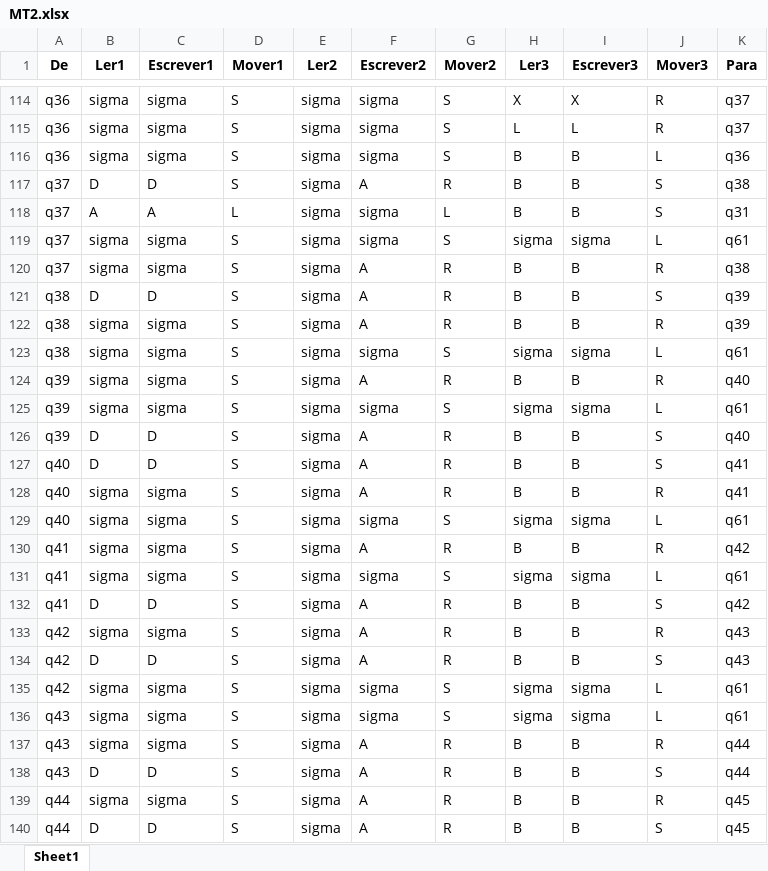
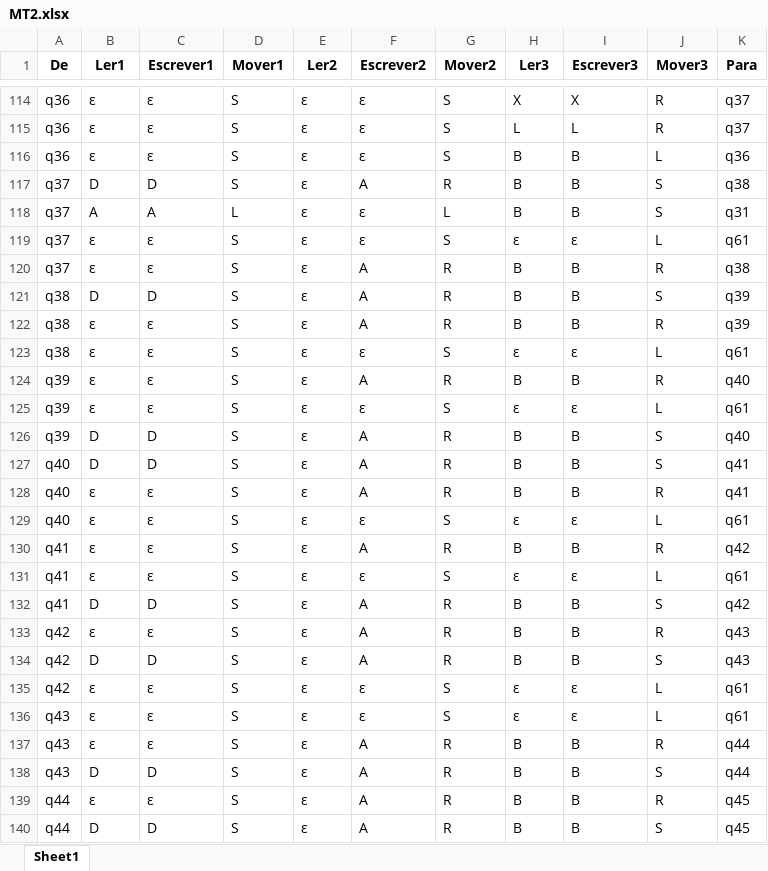
Before and after one commit to mauricio-matchal/Maquinas-de-Turing-MATA51, an Excel workbook: MT2.xlsx, sheet Sheet1, drawn as a sheet; only a part is shown, gaps mark what is left out; values as stored, in another font and other column widths than the file's, no borders; the diff covers the shown part only; the diff names each change by its address in the sheet, - before the commit and + after, or states it on an @@ line.

```diff
--- a/MT2.xlsx (sheet Sheet1)
+++ b/MT2.xlsx (sheet Sheet1)
-B114:B116 (Ler1): sigma
+B114:B116 (Ler1): ε
-C114:C116 (Escrever1): sigma
+C114:C116 (Escrever1): ε
-E114:E140 (Ler2): sigma
+E114:E140 (Ler2): ε
-F114:F116 (Escrever2): sigma
+F114:F116 (Escrever2): ε
-F118:F119 (Escrever2): sigma
+F118:F119 (Escrever2): ε
-B119:B120 (Ler1): sigma
+B119:B120 (Ler1): ε
-C119:C120 (Escrever1): sigma
+C119:C120 (Escrever1): ε
-H119 (Ler3): sigma
+H119 (Ler3): ε
-I119 (Escrever3): sigma
+I119 (Escrever3): ε
-B122:B125 (Ler1): sigma
+B122:B125 (Ler1): ε
-C122:C125 (Escrever1): sigma
+C122:C125 (Escrever1): ε
-F123 (Escrever2): sigma
+F123 (Escrever2): ε
-H123 (Ler3): sigma
+H123 (Ler3): ε
-I123 (Escrever3): sigma
+I123 (Escrever3): ε
-F125 (Escrever2): sigma
+F125 (Escrever2): ε
-H125 (Ler3): sigma
+H125 (Ler3): ε
-I125 (Escrever3): sigma
+I125 (Escrever3): ε
-B128:B131 (Ler1): sigma
+B128:B131 (Ler1): ε
-C128:C131 (Escrever1): sigma
+C128:C131 (Escrever1): ε
-F129 (Escrever2): sigma
+F129 (Escrever2): ε
-H129 (Ler3): sigma
+H129 (Ler3): ε
-I129 (Escrever3): sigma
+I129 (Escrever3): ε
-F131 (Escrever2): sigma
+F131 (Escrever2): ε
-H131 (Ler3): sigma
+H131 (Ler3): ε
-I131 (Escrever3): sigma
+I131 (Escrever3): ε
-B133 (Ler1): sigma
+B133 (Ler1): ε
-C133 (Escrever1): sigma
+C133 (Escrever1): ε
-B135:B137 (Ler1): sigma
+B135:B137 (Ler1): ε
-C135:C137 (Escrever1): sigma
+C135:C137 (Escrever1): ε
-F135:F136 (Escrever2): sigma
+F135:F136 (Escrever2): ε
-H135:H136 (Ler3): sigma
+H135:H136 (Ler3): ε
-I135:I136 (Escrever3): sigma
+I135:I136 (Escrever3): ε
-B139 (Ler1): sigma
+B139 (Ler1): ε
-C139 (Escrever1): sigma
+C139 (Escrever1): ε
```
Also changed, not shown: 428 edited cells elsewhere in this sheet.
